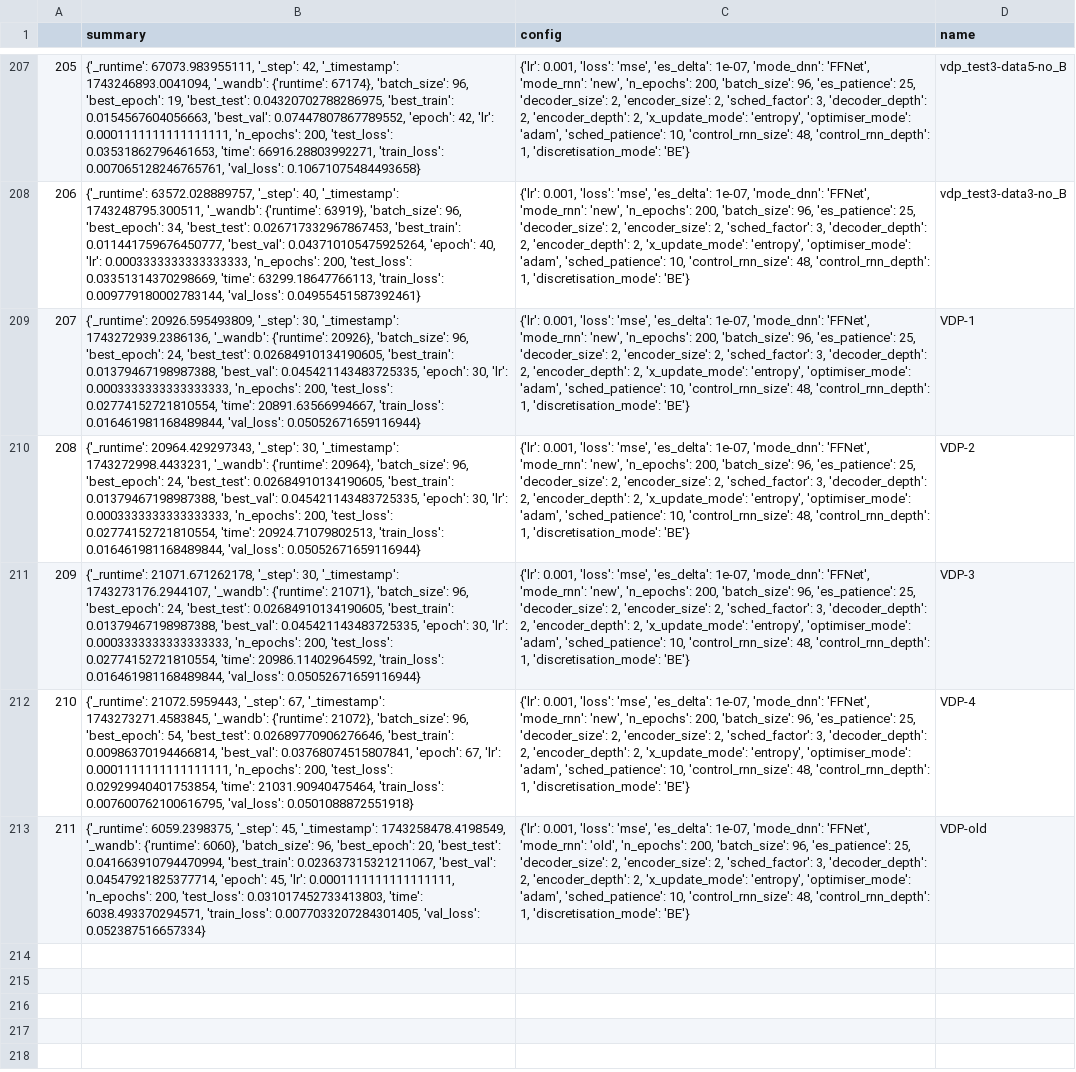
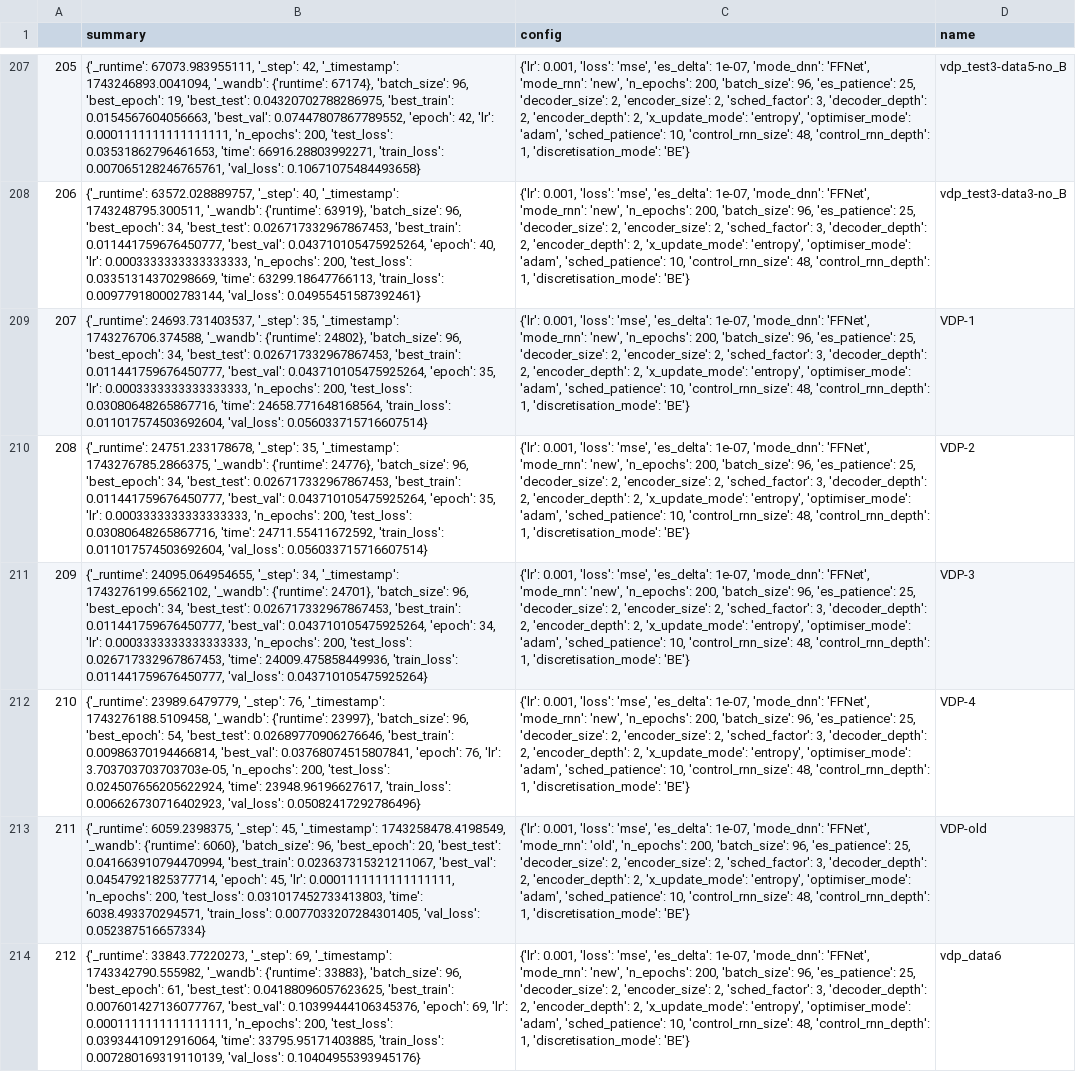
Before and after one commit to FiengoKineton/flumen-G, a CSV file: run_data/csv_files/wandb_get_runs.csv, drawn as a sheet; only a part is shown, gaps mark what is left out; the diff covers the shown part only; the diff names each change by its address in the sheet, - before the commit and + after, or states it on an @@ line.

```diff
--- a/run_data/csv_files/wandb_get_runs.csv
+++ b/run_data/csv_files/wandb_get_runs.csv
-B209 (summary): {'_runtime': 20926.595493809, '_step': 30, '_timestamp': 1743272939.2386136, '_wandb': {'runtime': 20926}, 'batch_size': 96, 'best_epoch': 24, 'best_test': 0.02684910134190605, 'best_train': 0.01379467198987388, 'best_val': 0.045421143483725335, 'epoch': 30, 'lr': 0.0003333333333333333, 'n_epochs': 200, 'test_loss': 0.02774152721810554, 'time': 20891.63566994667, 'train_loss': 0.016461981168489844, 'val_loss': 0.05052671659116944}
+B209 (summary): {'_runtime': 24693.731403537, '_step': 35, '_timestamp': 1743276706.374588, '_wandb': {'runtime': 24802}, 'batch_size': 96, 'best_epoch': 34, 'best_test': 0.026717332967867453, 'best_train': 0.011441759676450777, 'best_val': 0.043710105475925264, 'epoch': 35, 'lr': 0.0003333333333333333, 'n_epochs': 200, 'test_loss': 0.03080648265867716, 'time': 24658.771648168564, 'train_loss': 0.011017574503692604, 'val_loss': 0.056033715716607514}
-B210 (summary): {'_runtime': 20964.429297343, '_step': 30, '_timestamp': 1743272998.4433231, '_wandb': {'runtime': 20964}, 'batch_size': 96, 'best_epoch': 24, 'best_test': 0.02684910134190605, 'best_train': 0.01379467198987388, 'best_val': 0.045421143483725335, 'epoch': 30, 'lr': 0.0003333333333333333, 'n_epochs': 200, 'test_loss': 0.02774152721810554, 'time': 20924.71079802513, 'train_loss': 0.016461981168489844, 'val_loss': 0.05052671659116944}
+B210 (summary): {'_runtime': 24751.233178678, '_step': 35, '_timestamp': 1743276785.2866375, '_wandb': {'runtime': 24776}, 'batch_size': 96, 'best_epoch': 34, 'best_test': 0.026717332967867453, 'best_train': 0.011441759676450777, 'best_val': 0.043710105475925264, 'epoch': 35, 'lr': 0.0003333333333333333, 'n_epochs': 200, 'test_loss': 0.03080648265867716, 'time': 24711.55411672592, 'train_loss': 0.011017574503692604, 'val_loss': 0.056033715716607514}
-B211 (summary): {'_runtime': 21071.671262178, '_step': 30, '_timestamp': 1743273176.2944107, '_wandb': {'runtime': 21071}, 'batch_size': 96, 'best_epoch': 24, 'best_test': 0.02684910134190605, 'best_train': 0.01379467198987388, 'best_val': 0.045421143483725335, 'epoch': 30, 'lr': 0.0003333333333333333, 'n_epochs': 200, 'test_loss': 0.02774152721810554, 'time': 20986.11402964592, 'train_loss': 0.016461981168489844, 'val_loss': 0.05052671659116944}
+B211 (summary): {'_runtime': 24095.064954655, '_step': 34, '_timestamp': 1743276199.6562102, '_wandb': {'runtime': 24701}, 'batch_size': 96, 'best_epoch': 34, 'best_test': 0.026717332967867453, 'best_train': 0.011441759676450777, 'best_val': 0.043710105475925264, 'epoch': 34, 'lr': 0.0003333333333333333, 'n_epochs': 200, 'test_loss': 0.026717332967867453, 'time': 24009.475858449936, 'train_loss': 0.011441759676450777, 'val_loss': 0.043710105475925264}
-B212 (summary): {'_runtime': 21072.5959443, '_step': 67, '_timestamp': 1743273271.4583845, '_wandb': {'runtime': 21072}, 'batch_size': 96, 'best_epoch': 54, 'best_test': 0.02689770906276646, 'best_train': 0.00986370194466814, 'best_val': 0.03768074515807841, 'epoch': 67, 'lr': 0.0001111111111111111, 'n_epochs': 200, 'test_loss': 0.02929940401753854, 'time': 21031.90940475464, 'train_loss': 0.007600762100616795, 'val_loss': 0.0501088872551918}
+B212 (summary): {'_runtime': 23989.6479779, '_step': 76, '_timestamp': 1743276188.5109458, '_wandb': {'runtime': 23997}, 'batch_size': 96, 'best_epoch': 54, 'best_test': 0.02689770906276646, 'best_train': 0.00986370194466814, 'best_val': 0.03768074515807841, 'epoch': 76, 'lr': 3.703703703703703e-05, 'n_epochs': 200, 'test_loss': 0.024507656205622924, 'time': 23948.96196627617, 'train_loss': 0.006626730716402923, 'val_loss': 0.05082417292786496}
+row 214: 212 | {'_runtime': 33843.77220273, '_step': 69, '_timestamp': 1743342790.555982, '_wandb': {'runtime': 33883}, 'batch_size': 96, 'best_epoch': 61, 'best_test': 0.04188096057623625, 'best_train': 0.007601427136077767, 'best_val': 0.10399444106345376, 'epoch': 69, 'lr': 0.0001111111111111111, 'n_epochs': 200, 'test_loss': 0.03934410912916064, 'time': 33795.95171403885, 'train_loss': 0.007280169319110139, 'val_loss': 0.10404955393945176} | {'lr': 0.001, 'loss': 'mse', 'es_delta': 1e-07, 'mode_dnn': 'FFNet', 'mode_rnn': 'new', 'n_epochs': 200, 'batch_size': 96, 'es_patience': 25, 'decoder_size': 2, 'encoder_size': 2, 'sched_factor': 3, 'decoder_depth': 2, 'encoder_depth': 2, 'x_update_mode': 'entropy', 'optimiser_mode': 'adam', 'sched_patience': 10, 'control_rnn_size': 48, 'control_rnn_depth': 1, 'discretisation_mode': 'BE'} | vdp_data6
```
Also changed, not shown: 5 added rows elsewhere in this file, run_data/csv_files/Finals_vdp.csv, 6 other files.
